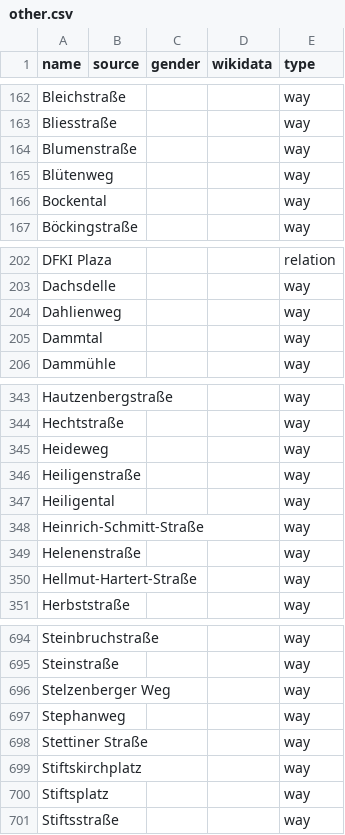
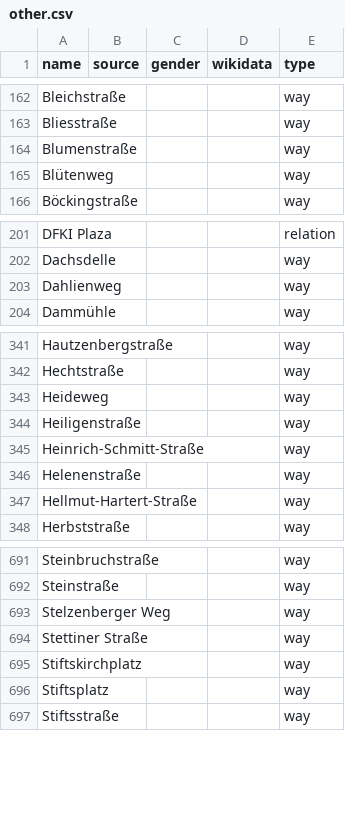
Before and after one commit to EqualStreetNames/equalstreetnames-kaiserslautern, a CSV file: data/other.csv, drawn as a sheet; only a part is shown, gaps mark what is left out.

```diff
--- a/data/other.csv
+++ b/data/other.csv
@@ -165,3 +165,2 @@ Blumenstraße,,,,way
 Blütenweg,,,,way
-Bockental,,,,way
 Böckingstraße,,,,way
@@ -204,3 +203,2 @@ Dachsdelle,,,,way
 Dahlienweg,,,,way
-Dammtal,,,,way
 Dammühle,,,,way
@@ -346,3 +344,2 @@ Heideweg,,,,way
 Heiligenstraße,,,,way
-Heiligental,,,,way
 Heinrich-Schmitt-Straße,,,,way
@@ -696,3 +693,2 @@ Steinstraße,,,,way
 "Stelzenberger Weg",,,,way
-Stephanweg,,,,way
 "Stettiner Straße",,,,way
```
Also changed, not shown: 2 other files.
